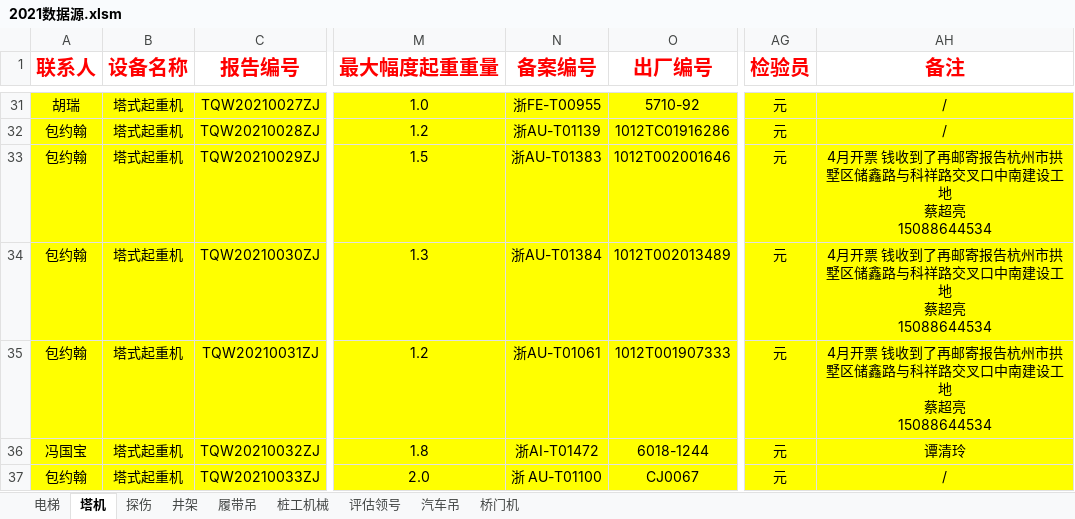
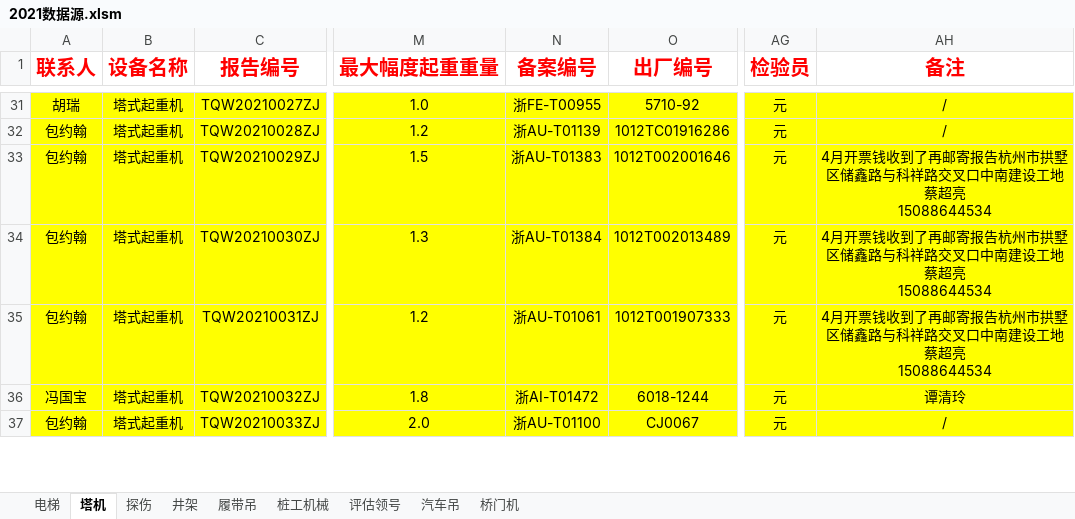
Before and after one commit to Arise564853/program_notebook, an Excel workbook: 2021年自动模板/2021数据源.xlsm, sheet 塔机, drawn as a sheet; only a part is shown, gaps mark what is left out; values as stored, in another font and other column widths than the file's, no borders; charts and pictures and conditional formats not drawn; the diff covers the shown part only; the diff names each change by its address in the sheet, - before the commit and + after, or states it on an @@ line.

```diff
--- a/2021年自动模板/2021数据源.xlsm (sheet 塔机)
+++ b/2021年自动模板/2021数据源.xlsm (sheet 塔机)
-AH33:AH35 (备注): 4月开票 钱收到了…
+AH33:AH35 (备注): 4月开票钱收到了…
-N37 (备案编号): 浙 AU-T01100
+N37 (备案编号): 浙AU-T01100
```
Also changed, not shown: 2 added rows, 39 edited cells and cell formats elsewhere in this sheet, sheet 电梯, sheet 履带吊, sheet 桩工机械, sheet 井架, sheet 汽车吊, sheet 探伤, 2 more sheets, charts or pictures.
